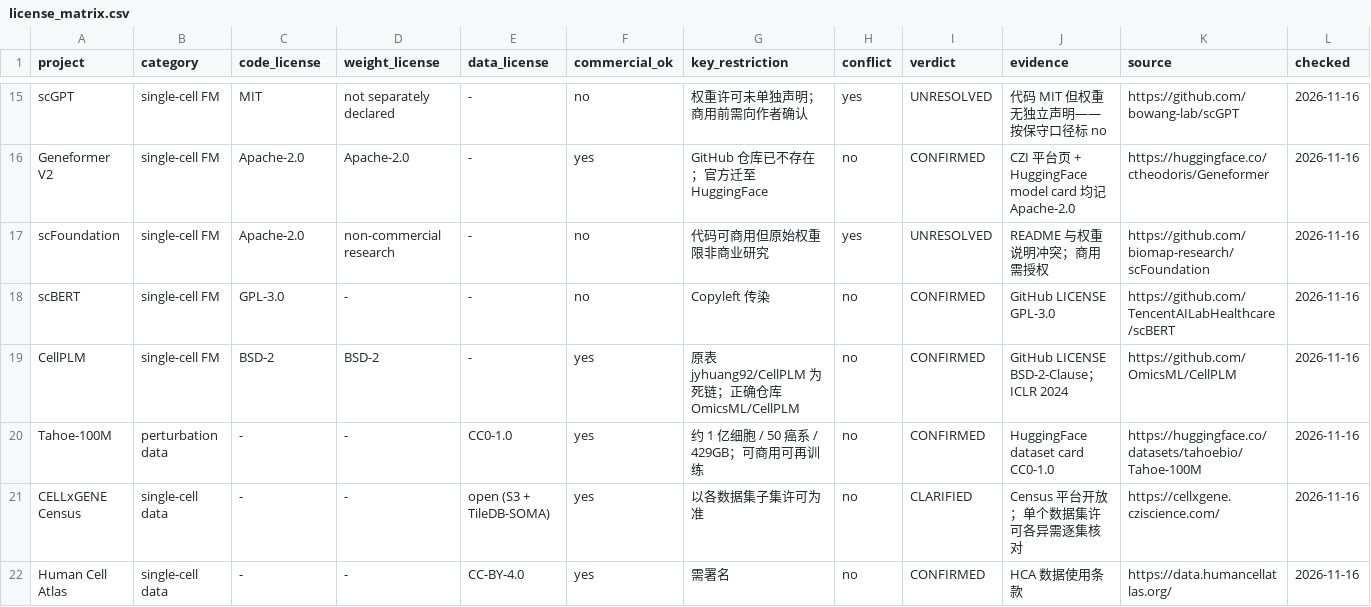
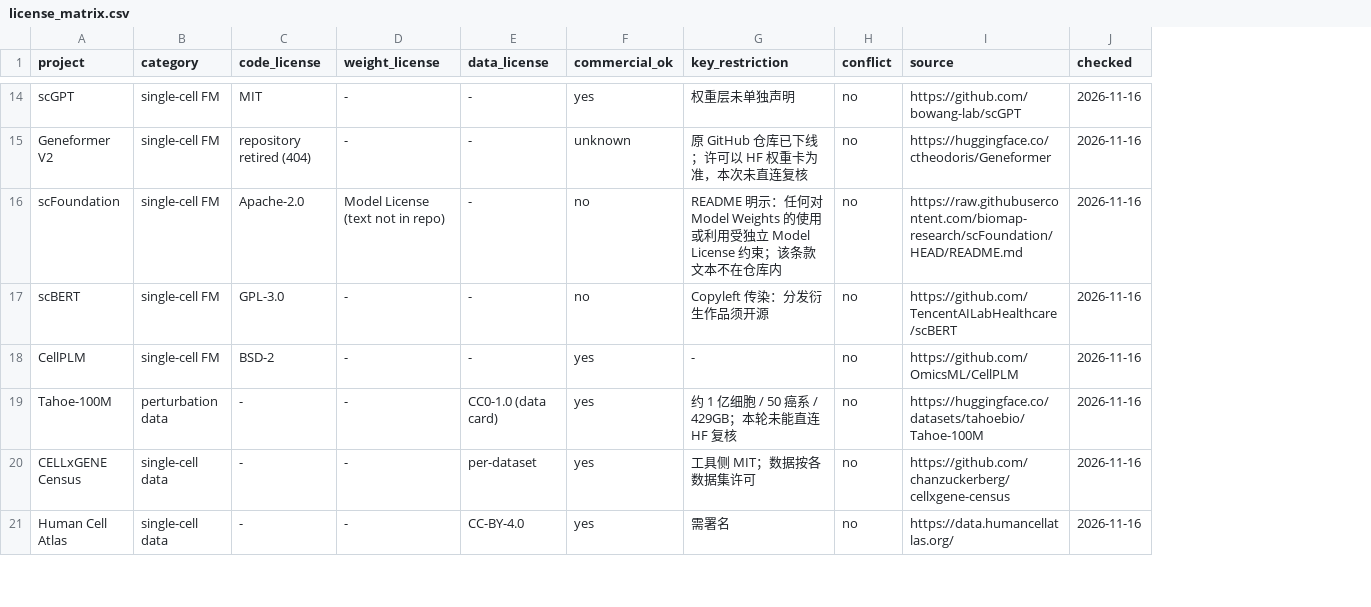
Before and after one commit to lm203688/vec-trust-kit, a CSV file: data/license_matrix.csv, drawn as a sheet; only a part is shown, gaps mark what is left out; removed rows and columns are numbered as before the commit, all else as after; the diff covers the shown part only; the diff names each change by its address in the sheet, - before the commit and + after, or states it on an @@ line.

Commit message:
v0.3: license rows corrected against LICENSE/README text; link to vec-license-atlas

```diff
--- a/data/license_matrix.csv
+++ b/data/license_matrix.csv
-column I (verdict), rows 15-22: UNRESOLVED | CONFIRMED | UNRESOLVED | CONFIRMED | CONFIRMED | CONFIRMED | CLARIFIED | CONFIRMED
-column J (evidence), rows 15-22: 代码 MIT 但权重无独立声明——按保守口径标 no | CZI 平台页 + HuggingFace model card 均记 Apache-2.0 | README 与权重说明冲突；商用需授权 | GitHub LICENSE GPL-3.0 | GitHub LICENSE BSD-2-Clause；ICLR 2024 | HuggingFace dataset card CC0-1.0 | Census 平台开放；单个数据集许可各异需逐集核对 | HCA 数据使用条款
-D14 (weight_license): not separately declared
+D14 (weight_license): -
-F14 (commercial_ok): no
+F14 (commercial_ok): yes
-G14 (key_restriction): 权重许可未单独声明；商用前需向作者确认
+G14 (key_restriction): 权重层未单独声明
-H14 (conflict): yes
+H14 (conflict): no
-C15 (code_license): Apache-2.0
+C15 (code_license): repository retired (404)
-D15 (weight_license): Apache-2.0
+D15 (weight_license): -
-F15 (commercial_ok): yes
+F15 (commercial_ok): unknown
-G15 (key_restriction): GitHub 仓库已不存在；官方迁至 HuggingFace
+G15 (key_restriction): 原 GitHub 仓库已下线；许可以 HF 权重卡为准，本次未直连复核
-D16 (weight_license): non-commercial research
+D16 (weight_license): Model License (text not in repo)
-G16 (key_restriction): 代码可商用但原始权重限非商业研究
+G16 (key_restriction): README 明示：任何对 Model Weights 的使用或利用受独立 Model License 约束；该条款文本不在仓库内
-H16 (conflict): yes
+H16 (conflict): no
-I16 (source): https://github.com/biomap-research/scFoundation
+I16 (source): https://raw.githubusercontent.com/biomap-research/scFoundation/HEAD/README.md
-G17 (key_restriction): Copyleft 传染
+G17 (key_restriction): Copyleft 传染：分发衍生作品须开源
-D18 (weight_license): BSD-2
+D18 (weight_license): -
-G18 (key_restriction): 原表 jyhuang92/CellPLM 为死链；正确仓库 OmicsML/CellPLM
+G18 (key_restriction): -
-E19 (data_license): CC0-1.0
+E19 (data_license): CC0-1.0 (data card)
-G19 (key_restriction): 约 1 亿细胞 / 50 癌系 / 429GB；可商用可再训练
+G19 (key_restriction): 约 1 亿细胞 / 50 癌系 / 429GB；本轮未能直连 HF 复核
-E20 (data_license): open (S3 + TileDB-SOMA)
+E20 (data_license): per-dataset
-G20 (key_restriction): 以各数据集子集许可为准
+G20 (key_restriction): 工具侧 MIT；数据按各数据集许可
-I20 (source): https://cellxgene.cziscience.com/
+I20 (source): https://github.com/chanzuckerberg/cellxgene-census
```
Also changed, not shown: 1 removed row and 40 edited cells elsewhere in this file.
